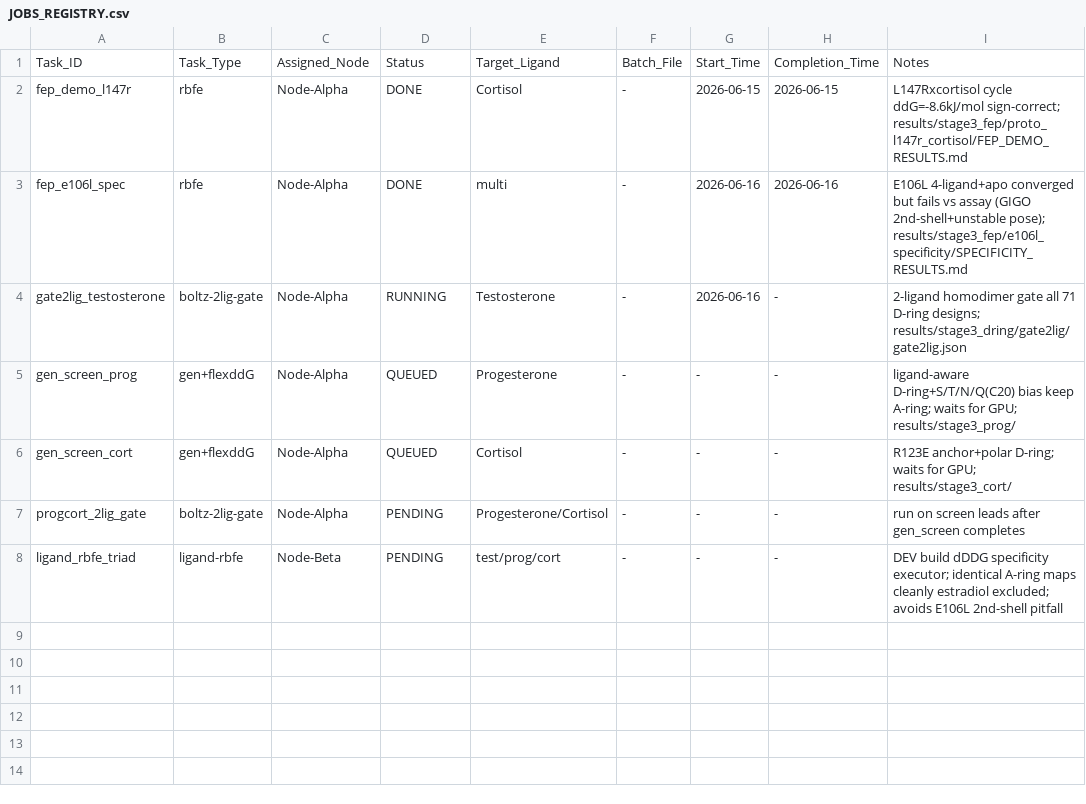
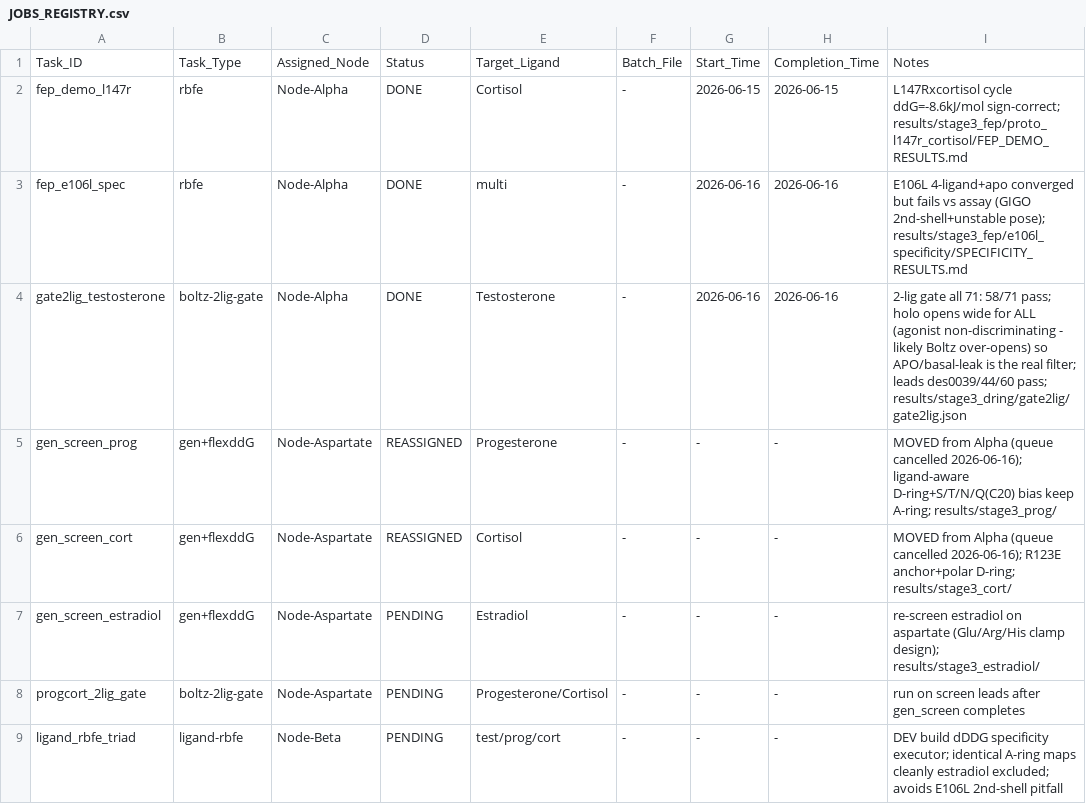
Before and after one commit to HdWangUAG/TFsensorSEED, a CSV file: JOBS_REGISTRY.csv, drawn as a sheet.

Commit message:
feat: CrewAI status-sync crew (tests green) + repo tidy + bench deliverable
tfsensor_crew/: ledger-consistency linter (PROGRESS.md <-> JOBS_REGISTRY.csv),
deterministic core, 67/67 tests pass. Fixed 4 matcher/parser bugs:
- backtick path-regex broke path matching (Cortisol -> wrong job)
- single-pass double-matching -> two-pass (path first, ligand-name leftovers)
- str-always-treated-as-path -> _looks_like_path (content vs path)
- greedy next-action match -> score-all-pick-best (token-level, no 'test' in 'testosterone')
- kickoff validates paths (raises FileNotFoundError per contract)

Tidy (moderate): root README.md + tfsensor_crew/README.md; moved PROJECT/TEST_INFRA/
TEST_READY into tfsensor_crew/; gitignore .agents/ + *sync_report.md.
Docs refresh: LAB_MANUAL (Tier-2 pmx/GROMACS, gate caveat, R123E->cortisol correction),
PIPELINE, PROGRESS, dring memory (2-ligand gate finding).
Deliverable: deliverables/AcrR_testosterone_sensor_designs.{md,csv} (FASTA + mutations).

```diff
--- a/JOBS_REGISTRY.csv
+++ b/JOBS_REGISTRY.csv
@@ -3,6 +3,7 @@ fep_demo_l147r,rbfe,Node-Alpha,DONE,Cortisol,-,2026-06-15,2026-06-15,L147Rxcorti
 fep_e106l_spec,rbfe,Node-Alpha,DONE,multi,-,2026-06-16,2026-06-16,E106L 4-ligand+apo converged but fails vs assay (GIGO 2nd-shell+unstable pose); results/stage3_fep/e106l_specificity/SPECIFICITY_RESULTS.md
-gate2lig_testosterone,boltz-2lig-gate,Node-Alpha,RUNNING,Testosterone,-,2026-06-16,-,2-ligand homodimer gate all 71 D-ring designs; results/stage3_dring/gate2lig/gate2lig.json
-gen_screen_prog,gen+flexddG,Node-Alpha,QUEUED,Progesterone,-,-,-,ligand-aware D-ring+S/T/N/Q(C20) bias keep A-ring; waits for GPU; results/stage3_prog/
-gen_screen_cort,gen+flexddG,Node-Alpha,QUEUED,Cortisol,-,-,-,R123E anchor+polar D-ring; waits for GPU; results/stage3_cort/
-progcort_2lig_gate,boltz-2lig-gate,Node-Alpha,PENDING,Progesterone/Cortisol,-,-,-,run on screen leads after gen_screen completes
+gate2lig_testosterone,boltz-2lig-gate,Node-Alpha,DONE,Testosterone,-,2026-06-16,2026-06-16,2-lig gate all 71: 58/71 pass; holo opens wide for ALL (agonist non-discriminating - likely Boltz over-opens) so APO/basal-leak is the real filter; leads des0039/44/60 pass; results/stage3_dring/gate2lig/gate2lig.json
+gen_screen_prog,gen+flexddG,Node-Aspartate,REASSIGNED,Progesterone,-,-,-,MOVED from Alpha (queue cancelled 2026-06-16); ligand-aware D-ring+S/T/N/Q(C20) bias keep A-ring; results/stage3_prog/
+gen_screen_cort,gen+flexddG,Node-Aspartate,REASSIGNED,Cortisol,-,-,-,MOVED from Alpha (queue cancelled 2026-06-16); R123E anchor+polar D-ring; results/stage3_cort/
+gen_screen_estradiol,gen+flexddG,Node-Aspartate,PENDING,Estradiol,-,-,-,re-screen estradiol on aspartate (Glu/Arg/His clamp design); results/stage3_estradiol/
+progcort_2lig_gate,boltz-2lig-gate,Node-Aspartate,PENDING,Progesterone/Cortisol,-,-,-,run on screen leads after gen_screen completes
 ligand_rbfe_triad,ligand-rbfe,Node-Beta,PENDING,test/prog/cort,-,-,-,DEV build dDDG specificity executor; identical A-ring maps cleanly estradiol excluded; avoids E106L 2nd-shell pitfall
```
Also changed, not shown: 31 other files.
